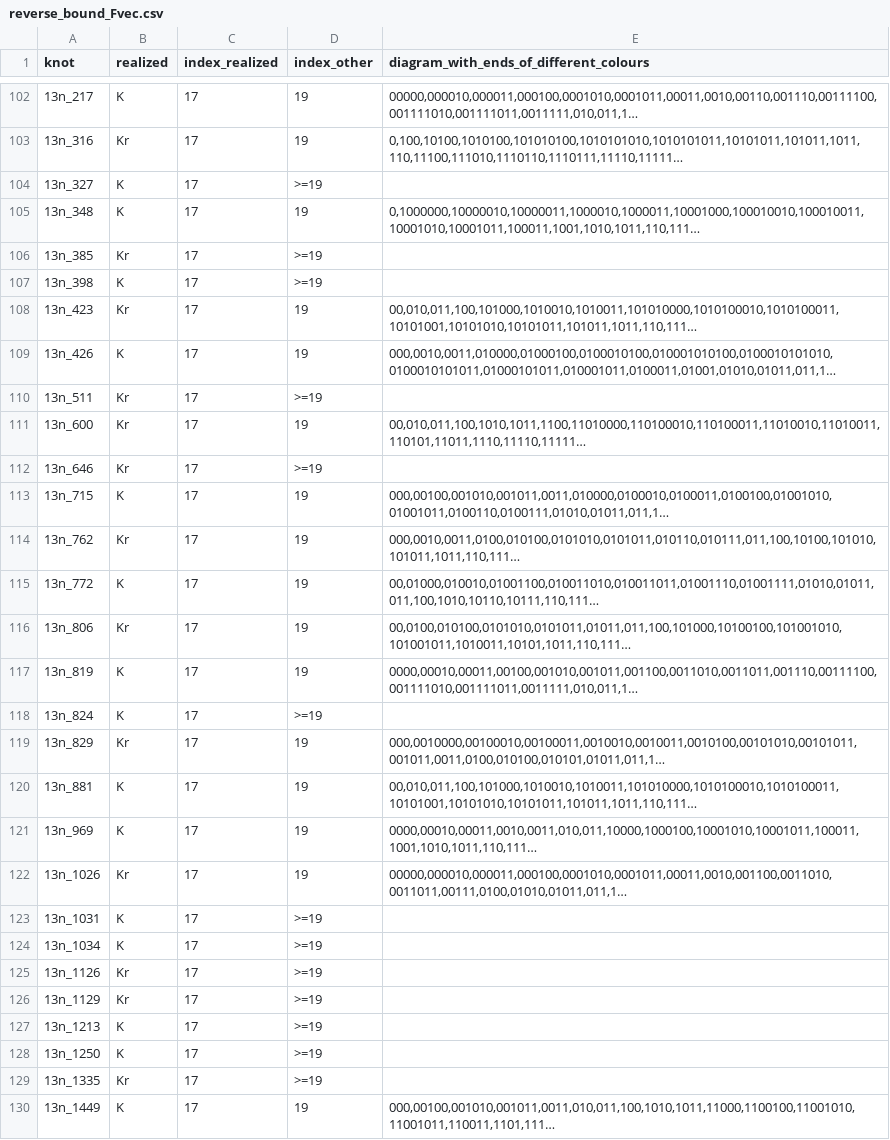
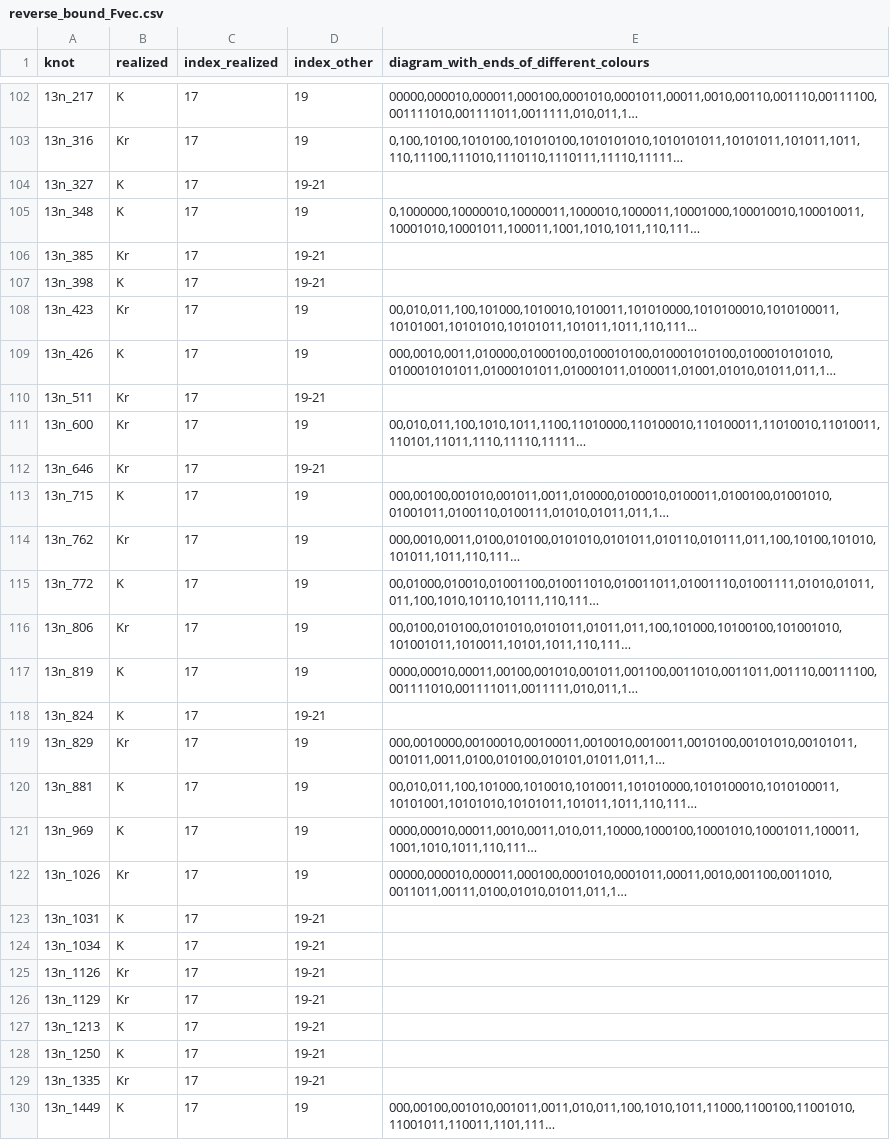
Before and after one commit to valerianoaiello/Thompson-knot-theory, a CSV file: results/reverse_bound_Fvec.csv, drawn as a sheet; only a part is shown, gaps mark what is left out; long unchanged cells end in …; the diff covers the shown part only; the diff names each change by its address in the sheet, - before the commit and + after, or states it on an @@ line.

```diff
--- a/results/reverse_bound_Fvec.csv
+++ b/results/reverse_bound_Fvec.csv
-D104 (index_other): >=19
+D104 (index_other): 19-21
-D106:D107 (index_other): >=19
+D106:D107 (index_other): 19-21
-D110 (index_other): >=19
+D110 (index_other): 19-21
-D112 (index_other): >=19
+D112 (index_other): 19-21
-D118 (index_other): >=19
+D118 (index_other): 19-21
-D123:D129 (index_other): >=19
+D123:D129 (index_other): 19-21
```
Also changed, not shown: 43 edited cells elsewhere in this file, 1 other file.
